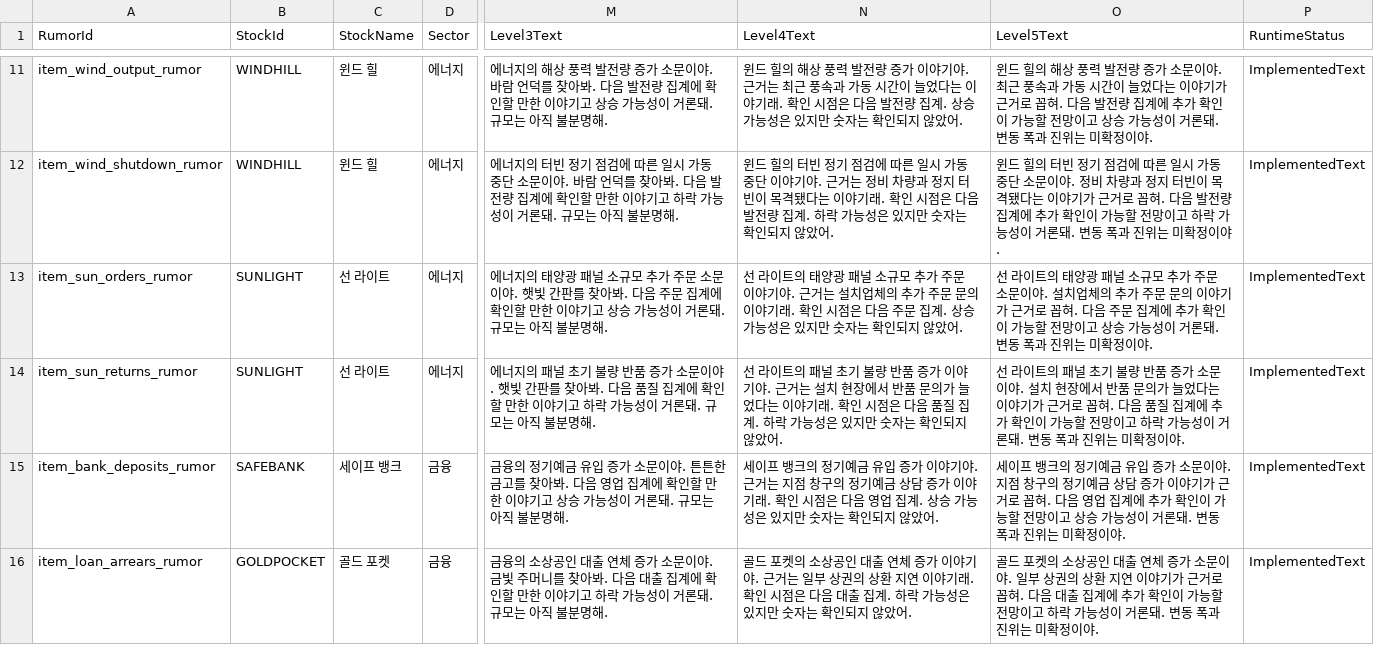
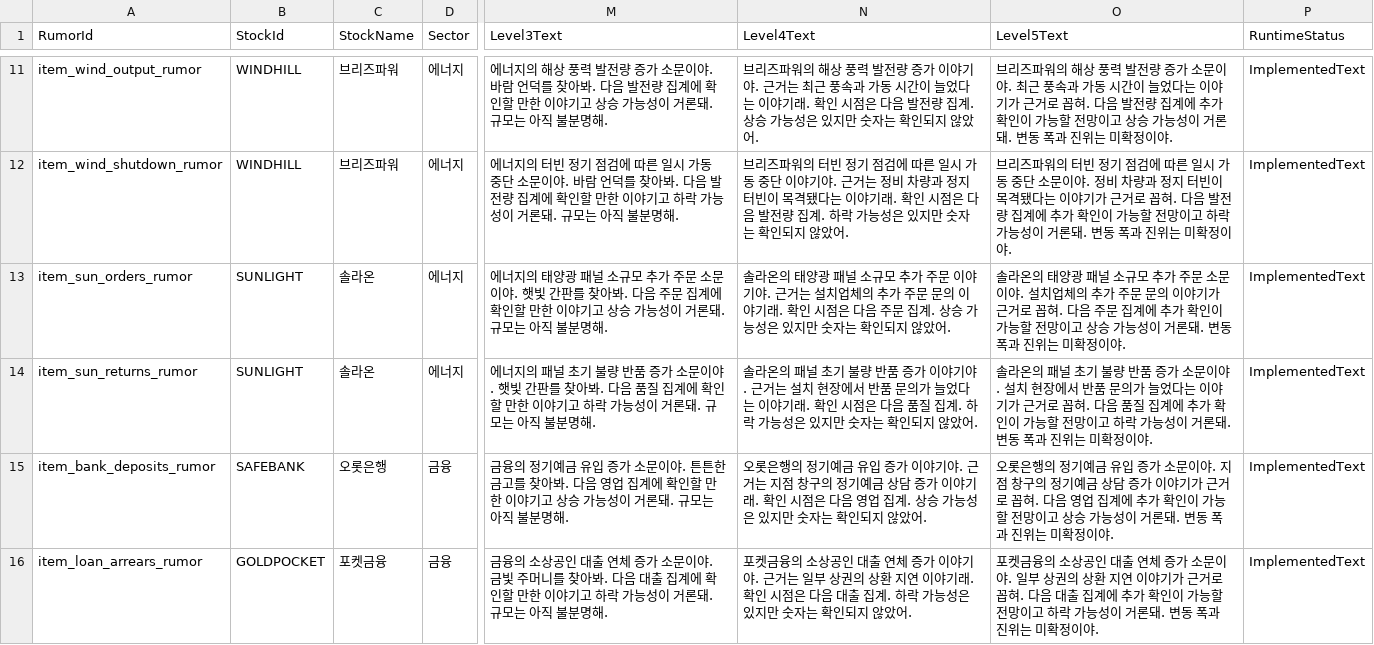
Before and after one commit to bogeulbogeul/StockWars, a CSV file: Docs/Data/Rumors.csv, drawn as a sheet; only a part is shown, gaps mark what is left out; the diff covers the shown part only; the diff names each change by its address in the sheet, - before the commit and + after, or states it on an @@ line.

Commit message:
feat: refresh stock names and update rumor and gameplay plans

```diff
--- a/Docs/Data/Rumors.csv
+++ b/Docs/Data/Rumors.csv
-C11:C12 (StockName): 윈드 힐
+C11:C12 (StockName): 브리즈파워
-N11 (Level4Text): 윈드 힐의 해상…
+N11 (Level4Text): 브리즈파워의 해상…
-O11 (Level5Text): 윈드 힐의 해상…
+O11 (Level5Text): 브리즈파워의 해상…
-N12 (Level4Text): 윈드 힐의 터빈…
+N12 (Level4Text): 브리즈파워의 터빈…
-O12 (Level5Text): 윈드 힐의 터빈…
+O12 (Level5Text): 브리즈파워의 터빈…
-C13:C14 (StockName): 선 라이트
+C13:C14 (StockName): 솔라온
-N13 (Level4Text): 선 라이트의 태양…
+N13 (Level4Text): 솔라온의 태양…
-O13 (Level5Text): 선 라이트의 태양…
+O13 (Level5Text): 솔라온의 태양…
-N14 (Level4Text): 선 라이트의 패널…
+N14 (Level4Text): 솔라온의 패널…
-O14 (Level5Text): 선 라이트의 패널…
+O14 (Level5Text): 솔라온의 패널…
-C15 (StockName): 세이프 뱅크
+C15 (StockName): 오롯은행
-N15 (Level4Text): 세이프 뱅크의 정기…
+N15 (Level4Text): 오롯은행의 정기…
-O15 (Level5Text): 세이프 뱅크의 정기…
+O15 (Level5Text): 오롯은행의 정기…
-C16 (StockName): 골드 포켓
+C16 (StockName): 포켓금융
-N16 (Level4Text): 골드 포켓의 소상…
+N16 (Level4Text): 포켓금융의 소상…
-O16 (Level5Text): 골드 포켓의 소상…
+O16 (Level5Text): 포켓금융의 소상…
```
Also changed, not shown: 67 edited cells elsewhere in this file, 41 other files.
